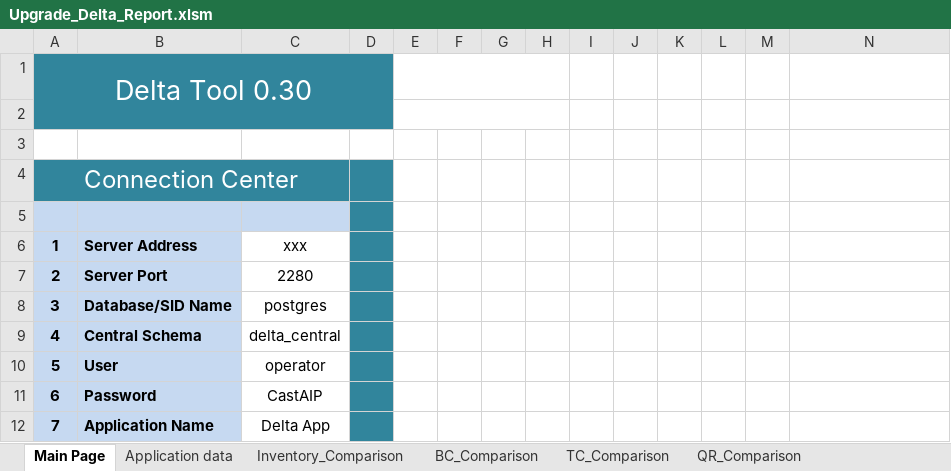
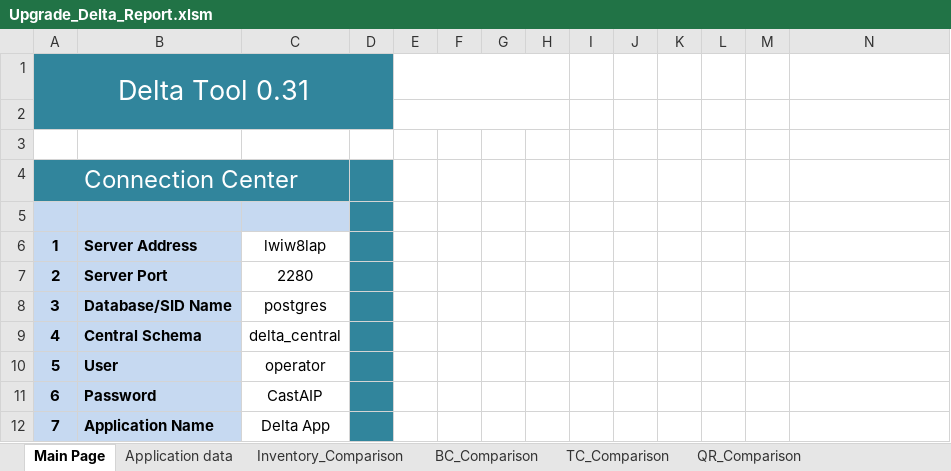
Before and after one commit to CAST-projects/DeltaReportSnapshot, an Excel workbook: ToBeCopiedInCProgramData/Upgrade_Delta_Report.xlsm, sheet Main Page, drawn as a sheet; values as stored, in another font and other column widths than the file's, no borders; charts and pictures not drawn; the diff names each change by its address in the sheet, - before the commit and + after, or states it on an @@ line.

```diff
--- a/ToBeCopiedInCProgramData/Upgrade_Delta_Report.xlsm (sheet Main Page)
+++ b/ToBeCopiedInCProgramData/Upgrade_Delta_Report.xlsm (sheet Main Page)
-A1: Delta Tool 0.30
+A1: Delta Tool 0.31
-C6: xxx
+C6: lwiw8lap
```
Also changed, not shown: sheet QR_Comparison, sheet Inventory_Comparison, sheet BC_Comparison, sheet Application data, sheet TC_Comparison, charts or pictures, 7 other files.
